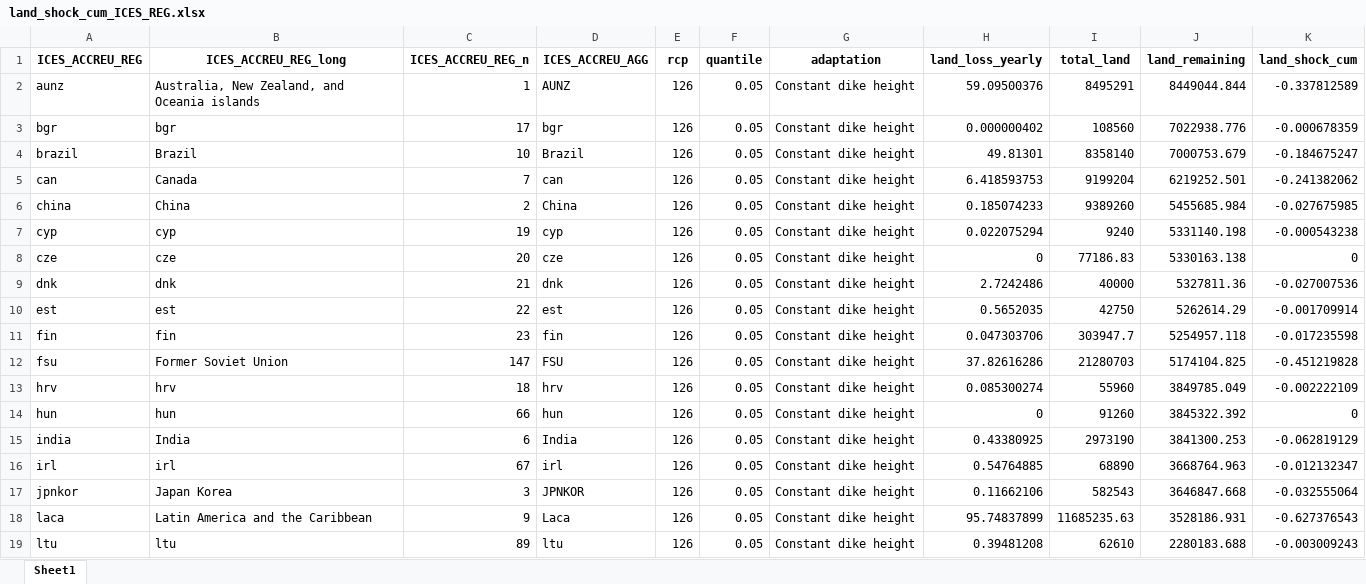
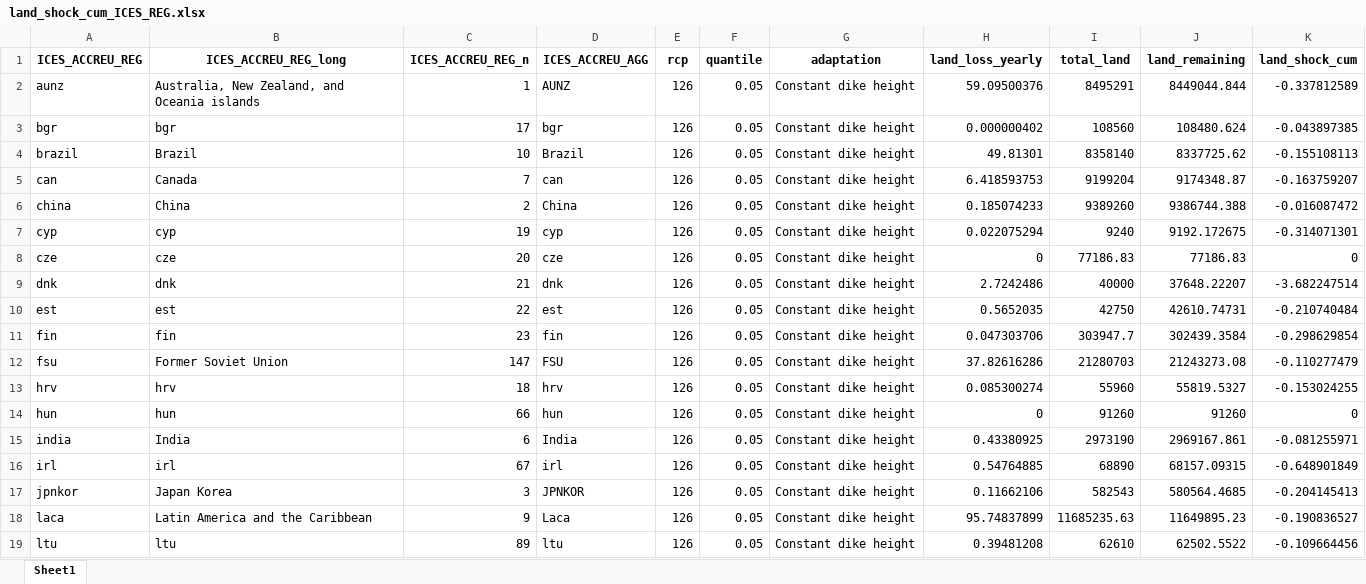
Before and after one commit to andreabaschiera/SLR_impacts, an Excel workbook: outputs/land/land_shock_cum_ICES_REG.xlsx, sheet Sheet1, drawn as a sheet; only a part is shown; values as stored, in another font and other column widths than the file's, no borders; the diff covers the shown part only; the diff names each change by its address in the sheet, - before the commit and + after, or states it on an @@ line.

```diff
--- a/outputs/land/land_shock_cum_ICES_REG.xlsx (sheet Sheet1)
+++ b/outputs/land/land_shock_cum_ICES_REG.xlsx (sheet Sheet1)
-J3 (land_remaining): 7022938.776
+J3 (land_remaining): 108480.624
-K3 (land_shock_cum): -0.000678359
+K3 (land_shock_cum): -0.043897385
-J4 (land_remaining): 7000753.679
+J4 (land_remaining): 8337725.62
-K4 (land_shock_cum): -0.184675247
+K4 (land_shock_cum): -0.155108113
-J5 (land_remaining): 6219252.501
+J5 (land_remaining): 9174348.87
-K5 (land_shock_cum): -0.241382062
+K5 (land_shock_cum): -0.163759207
-J6 (land_remaining): 5455685.984
+J6 (land_remaining): 9386744.388
-K6 (land_shock_cum): -0.027675985
+K6 (land_shock_cum): -0.016087472
-J7 (land_remaining): 5331140.198
+J7 (land_remaining): 9192.172675
-K7 (land_shock_cum): -0.000543238
+K7 (land_shock_cum): -0.314071301
-J8 (land_remaining): 5330163.138
+J8 (land_remaining): 77186.83
-J9 (land_remaining): 5327811.36
+J9 (land_remaining): 37648.22207
-K9 (land_shock_cum): -0.027007536
+K9 (land_shock_cum): -3.682247514
-J10 (land_remaining): 5262614.29
+J10 (land_remaining): 42610.74731
-K10 (land_shock_cum): -0.001709914
+K10 (land_shock_cum): -0.210740484
-J11 (land_remaining): 5254957.118
+J11 (land_remaining): 302439.3584
-K11 (land_shock_cum): -0.017235598
+K11 (land_shock_cum): -0.298629854
-J12 (land_remaining): 5174104.825
+J12 (land_remaining): 21243273.08
-K12 (land_shock_cum): -0.451219828
+K12 (land_shock_cum): -0.110277479
-J13 (land_remaining): 3849785.049
+J13 (land_remaining): 55819.5327
-K13 (land_shock_cum): -0.002222109
+K13 (land_shock_cum): -0.153024255
-J14 (land_remaining): 3845322.392
+J14 (land_remaining): 91260
-J15 (land_remaining): 3841300.253
+J15 (land_remaining): 2969167.861
-K15 (land_shock_cum): -0.062819129
+K15 (land_shock_cum): -0.081255971
-J16 (land_remaining): 3668764.963
+J16 (land_remaining): 68157.09315
-K16 (land_shock_cum): -0.012132347
+K16 (land_shock_cum): -0.648901849
-J17 (land_remaining): 3646847.668
+J17 (land_remaining): 580564.4685
-K17 (land_shock_cum): -0.032555064
+K17 (land_shock_cum): -0.204145413
-J18 (land_remaining): 3528186.931
+J18 (land_remaining): 11649895.23
-K18 (land_shock_cum): -0.627376543
+K18 (land_shock_cum): -0.190836527
-J19 (land_remaining): 2280183.688
+J19 (land_remaining): 62502.5522
-K19 (land_shock_cum): -0.003009243
+K19 (land_shock_cum): -0.109664456
```
Also changed, not shown: 1472 edited cells elsewhere in this sheet, outputs/capital/k_shock_SLR_5y_ISO.xlsx, outputs/land/land_shock_5y_ICES_MH.xlsx, 35 other files.
